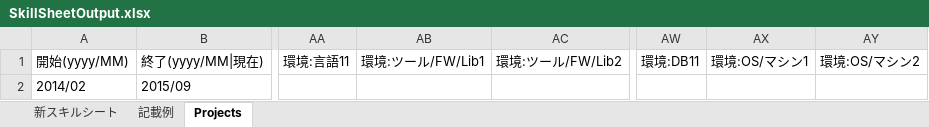
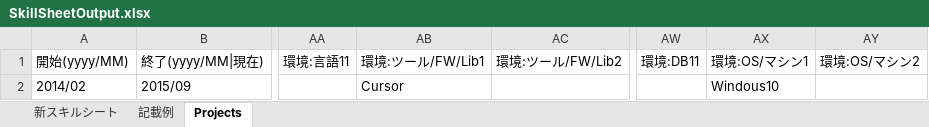
Before and after one commit to masatometoki-creator/SkillSheetWebCreateSource, an Excel workbook: Scripts/SkillSheetOutput.xlsx, sheet Projects, drawn as a sheet; only a part is shown, gaps mark what is left out; values as stored, in another font and other column widths than the file's, no borders; the diff names each change by its address in the sheet, - before the commit and + after, or states it on an @@ line.

```diff
--- a/Scripts/SkillSheetOutput.xlsx (sheet Projects)
+++ b/Scripts/SkillSheetOutput.xlsx (sheet Projects)
-AB2 (環境:ツール/FW/Lib1): (empty)
+AB2 (環境:ツール/FW/Lib1): Cursor
-AX2 (環境:OS/マシン1): (empty)
+AX2 (環境:OS/マシン1): Windous10
```
Also changed, not shown: 2 other files.
